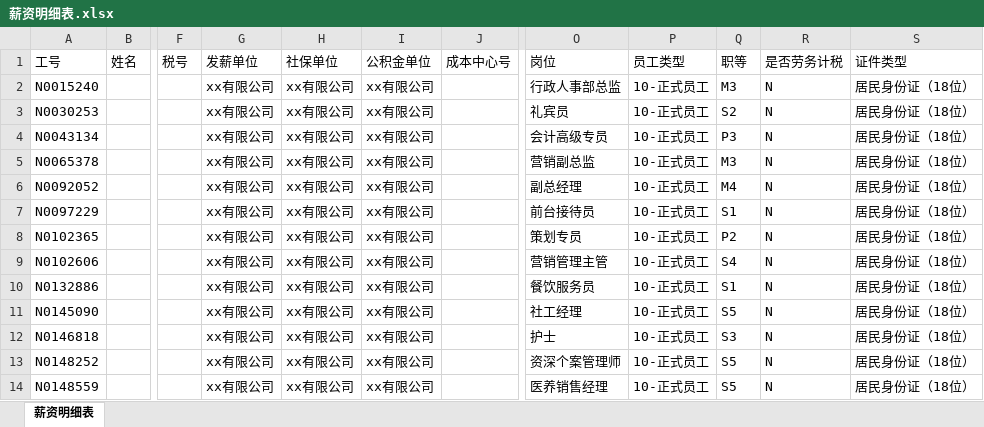
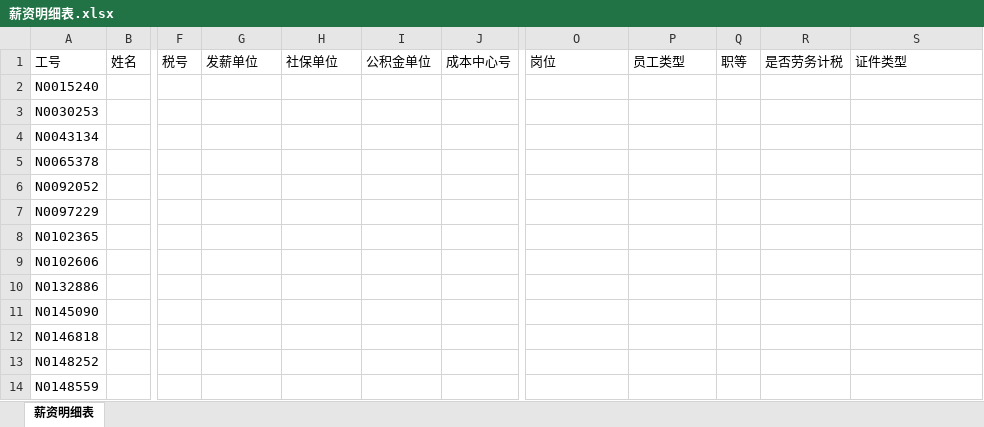
Before and after one commit to qiyugfh/ExcelVerify, an Excel workbook: 测试数据/薪资明细表.xlsx, sheet 薪资明细表, drawn as a sheet; only a part is shown, gaps mark what is left out; values as stored, in another font and other column widths than the file's, no borders; the diff covers the shown part only; the diff names each change by its address in the sheet, - before the commit and + after, or states it on an @@ line.

```diff
--- a/测试数据/薪资明细表.xlsx (sheet 薪资明细表)
+++ b/测试数据/薪资明细表.xlsx (sheet 薪资明细表)
-G2:G14 (发薪单位): xx有限公司
+G2:G14 (发薪单位): (empty)
-H2:H14 (社保单位): xx有限公司
+H2:H14 (社保单位): (empty)
-I2:I14 (公积金单位): xx有限公司
+I2:I14 (公积金单位): (empty)
-O2 (岗位): 行政人事部总监
+O2 (岗位): (empty)
-P2:P14 (员工类型): 10-正式员工
+P2:P14 (员工类型): (empty)
-Q2 (职等): M3
+Q2 (职等): (empty)
-R2:R14 (是否劳务计税): N
+R2:R14 (是否劳务计税): (empty)
-S2:S14 (证件类型): 居民身份证（18位）
+S2:S14 (证件类型): (empty)
-O3 (岗位): 礼宾员
+O3 (岗位): (empty)
-Q3 (职等): S2
+Q3 (职等): (empty)
-O4 (岗位): 会计高级专员
+O4 (岗位): (empty)
-Q4 (职等): P3
+Q4 (职等): (empty)
-O5 (岗位): 营销副总监
+O5 (岗位): (empty)
-Q5 (职等): M3
+Q5 (职等): (empty)
-O6 (岗位): 副总经理
+O6 (岗位): (empty)
-Q6 (职等): M4
+Q6 (职等): (empty)
-O7 (岗位): 前台接待员
+O7 (岗位): (empty)
-Q7 (职等): S1
+Q7 (职等): (empty)
-O8 (岗位): 策划专员
+O8 (岗位): (empty)
-Q8 (职等): P2
+Q8 (职等): (empty)
-O9 (岗位): 营销管理主管
+O9 (岗位): (empty)
-Q9 (职等): S4
+Q9 (职等): (empty)
-O10 (岗位): 餐饮服务员
+O10 (岗位): (empty)
-Q10 (职等): S1
+Q10 (职等): (empty)
-O11 (岗位): 社工经理
+O11 (岗位): (empty)
-Q11 (职等): S5
+Q11 (职等): (empty)
-O12 (岗位): 护士
+O12 (岗位): (empty)
-Q12 (职等): S3
+Q12 (职等): (empty)
-O13 (岗位): 资深个案管理师
+O13 (岗位): (empty)
-Q13:Q14 (职等): S5
+Q13:Q14 (职等): (empty)
-O14 (岗位): 医养销售经理
+O14 (岗位): (empty)
```
Also changed, not shown: 640 edited cells elsewhere in this sheet, 测试数据/社保公积金结算单.xlsx, 测试数据/薪资明细表2.0.xlsx.
